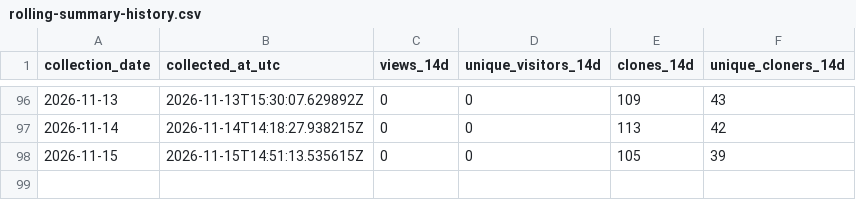
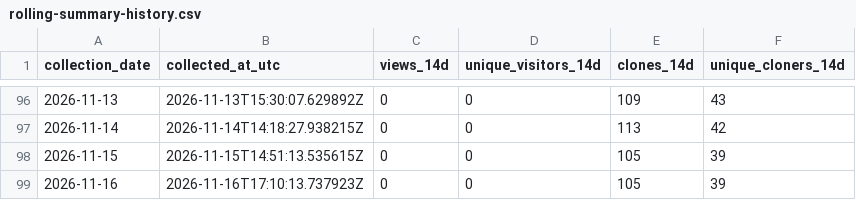
Before and after one commit to TemperalTemplar/floppy-project-interaction-system, a CSV file: analytics/github-traffic/rolling-summary-history.csv, drawn as a sheet; only a part is shown, gaps mark what is left out.

```diff
--- a/analytics/github-traffic/rolling-summary-history.csv
+++ b/analytics/github-traffic/rolling-summary-history.csv
@@ -98 +98,2 @@ collection_date,collected_at_utc,views_14d,unique_visitors_14d,clones_14d,unique
 2026-11-15,2026-11-15T14:51:13.535615Z,0,0,105,39
+2026-11-16,2026-11-16T17:10:13.737923Z,0,0,105,39
```
Also changed, not shown: 3 other files.
